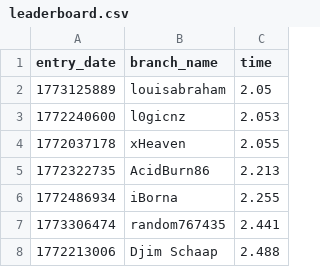
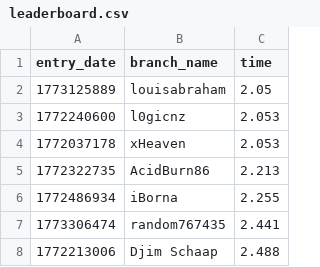
Before and after one commit to yetmorecode/100-million-row-challenge, a CSV file: leaderboard.csv, drawn as a sheet; only a part is shown.

Commit message:
Update leaderboard

```diff
--- a/leaderboard.csv
+++ b/leaderboard.csv
@@ -3,3 +3,3 @@ entry_date,branch_name,time
 1772240600,l0gicnz,2.053
-1772037178,xHeaven,2.055
+1772037178,xHeaven,2.053
 1772322735,AcidBurn86,2.213
```
